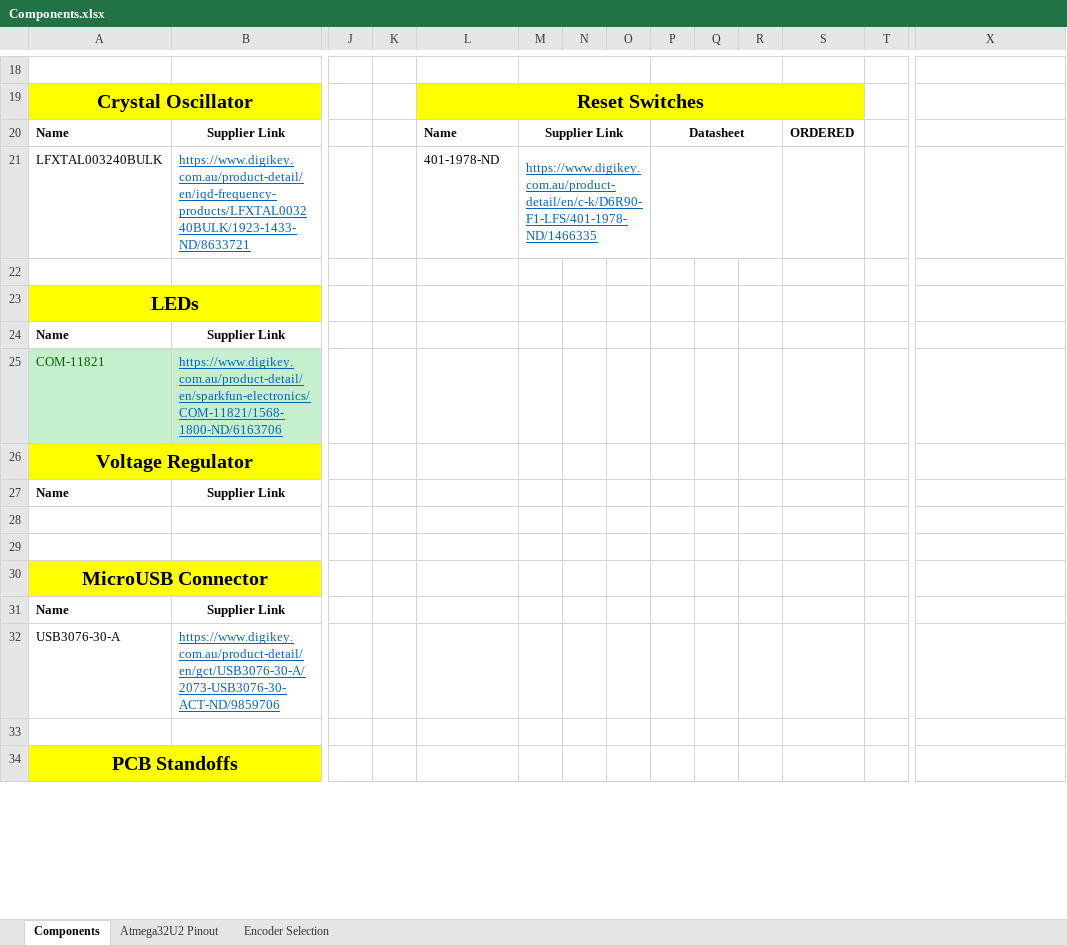
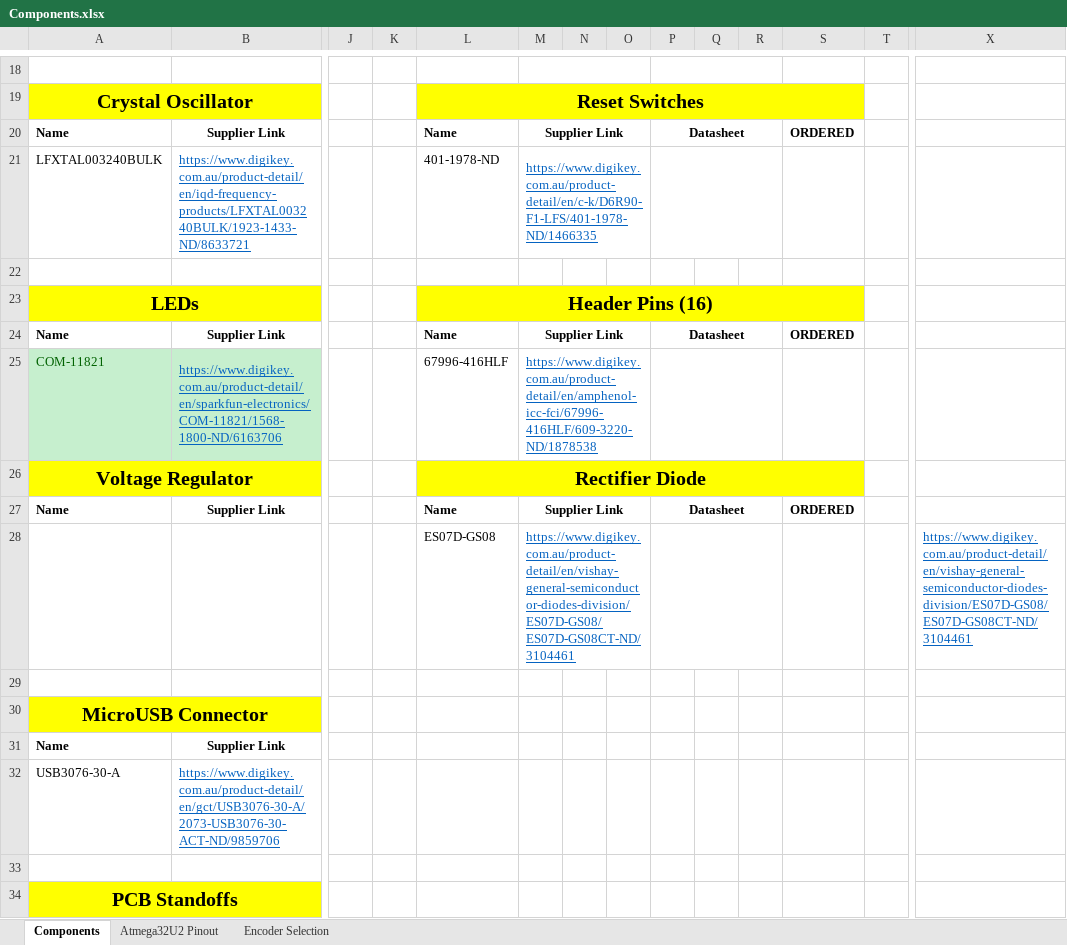
Before and after one commit to AdamJovanovic/MediaController, an Excel workbook: Components.xlsx, sheet Components, drawn as a sheet; only a part is shown, gaps mark what is left out; values as stored, in another font and other column widths than the file's, no borders; rows hold the shown columns only; the diff names each change by its address in the sheet, - before the commit and + after, or states it on an @@ line.

Commit message:
Add: CherryMX Switch and Rectifier Diode Components.

```diff
--- a/Components.xlsx (sheet Components)
+++ b/Components.xlsx (sheet Components)
-L23: (empty)
+L23: Header Pins (16)
-L23:S23 fill: none
+L23:S23 fill: #FFFF00
+L23:S23 merged
-L24: (empty)
+L24: Name
-M24: (empty)
+M24: Supplier Link
+M24:O24 merged
-P24: (empty)
+P24: Datasheet
+P24:R24 merged
-S24: (empty)
+S24: ORDERED
-L25: (empty)
+L25: 67996-416HLF
-M25: (empty)
+M25: https://www.digikey.com.au/product-detail/en/amphenol-icc-fci/67996-416HLF/609-3220-ND/1878538
+M25:O25 merged
+P25:R25 merged
-L26: (empty)
+L26: Rectifier Diode
-L26:S26 fill: none
+L26:S26 fill: #FFFF00
+L26:S26 merged
-L27: (empty)
+L27: Name
-M27: (empty)
+M27: Supplier Link
+M27:O27 merged
-P27: (empty)
+P27: Datasheet
+P27:R27 merged
-S27: (empty)
+S27: ORDERED
-row 28: (empty)
+row 28:  |  |  |  | ES07D-GS08 | https://www.digikey.com.au/product-detail/en/vishay-general-semiconductor-diodes-division/ES07D-GS08/ES07D-GS08CT-ND/3104461 |  |  |  |  |  |  |  | https://www.digikey.com.au/product-detail/en/vishay-general-semiconductor-diodes-division/ES07D-GS08/ES07D-GS08CT-ND/3104461
+M28:O28 merged
+P28:R28 merged
```
Also changed, not shown: 3 other files.
